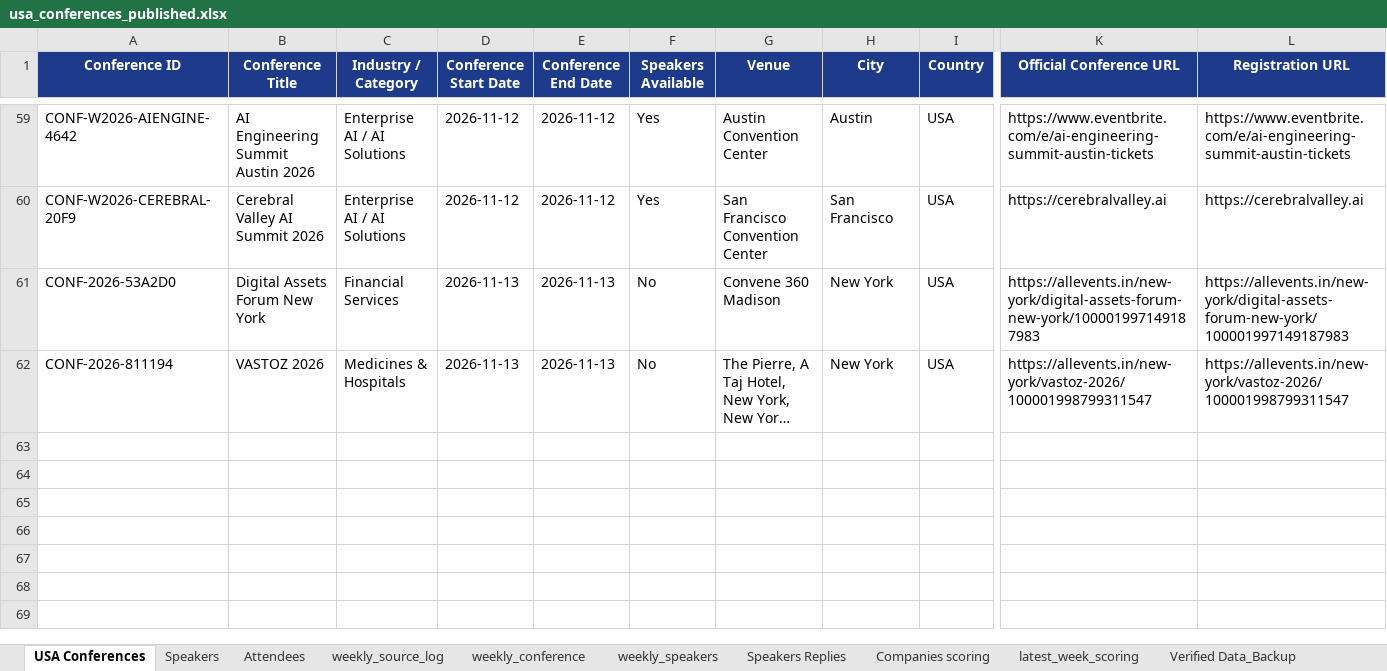
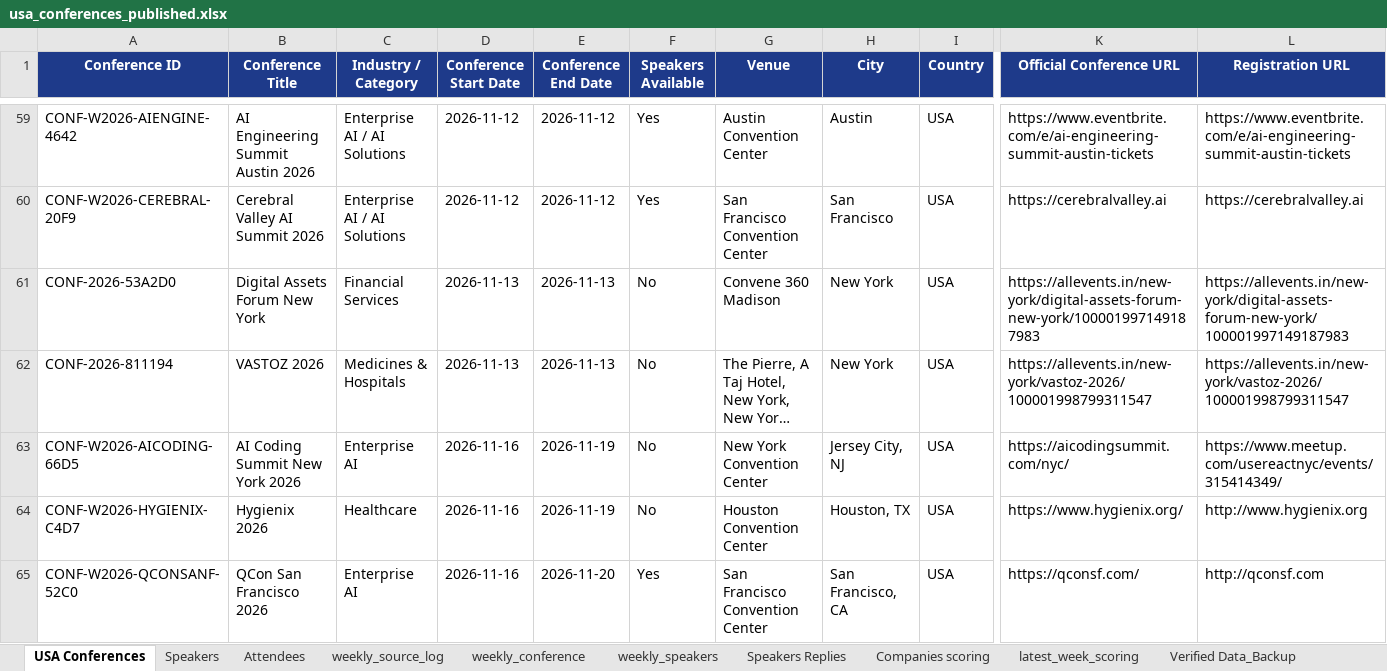
Before and after one commit to Jeeva-6305/conference-agent-adople, an Excel workbook: data/excel/usa_conferences_published.xlsx, sheet USA Conferences, drawn as a sheet; only a part is shown, gaps mark what is left out; long unchanged cells end in …; values as stored, in another font and other column widths than the file's, no borders; rows hold the shown columns only; the diff names each change by its address in the sheet, - before the commit and + after, or states it on an @@ line.

```diff
--- a/data/excel/usa_conferences_published.xlsx (sheet USA Conferences)
+++ b/data/excel/usa_conferences_published.xlsx (sheet USA Conferences)
+row 63: CONF-W2026-AICODING-66D5 | AI Coding Summit New York 2026 | Enterprise AI | 2026-11-16 | 2026-11-19 | No | New York Convention Center | Jersey City, NJ | USA | https://aicodingsummit.com/nyc/ | https://www.meetup.com/usereactnyc/events/315414349/
+row 64: CONF-W2026-HYGIENIX-C4D7 | Hygienix 2026 | Healthcare | 2026-11-16 | 2026-11-19 | No | Houston Convention Center | Houston, TX | USA | https://www.hygienix.org/ | http://www.hygienix.org
+row 65: CONF-W2026-QCONSANF-52C0 | QCon San Francisco 2026 | Enterprise AI | 2026-11-16 | 2026-11-20 | Yes | San Francisco Convention Center | San Francisco, CA | USA | https://qconsf.com/ | http://qconsf.com
```
Also changed, not shown: sheet Qualified Leads, sheet Verified Data, sheet weekly_speakers, sheet weekly_exhibitors, sheet Non -Qualified Leads, sheet Speakers, data/reports/Conference_Agent_Latest_Report.xlsx, data/reports/archive/WEEK-2026-11-08_2026-11-14/Conference_Agent_Report_WEEK-2026-11-08_2026-11-14_v1.xlsx, 6 other files.
